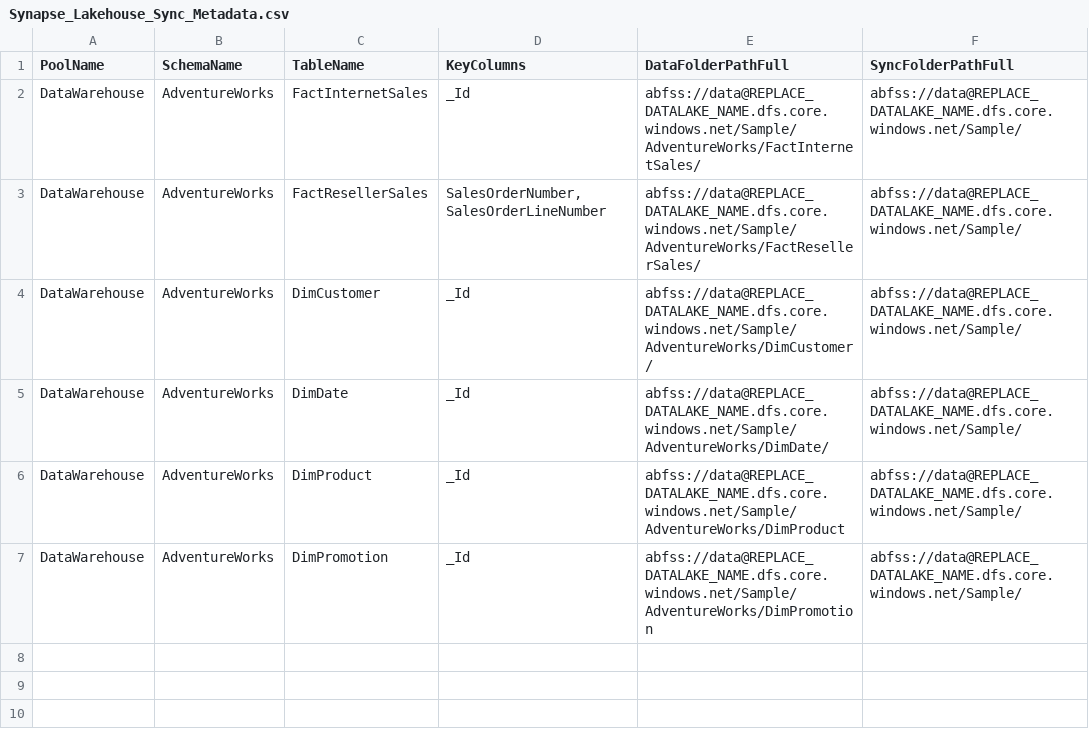
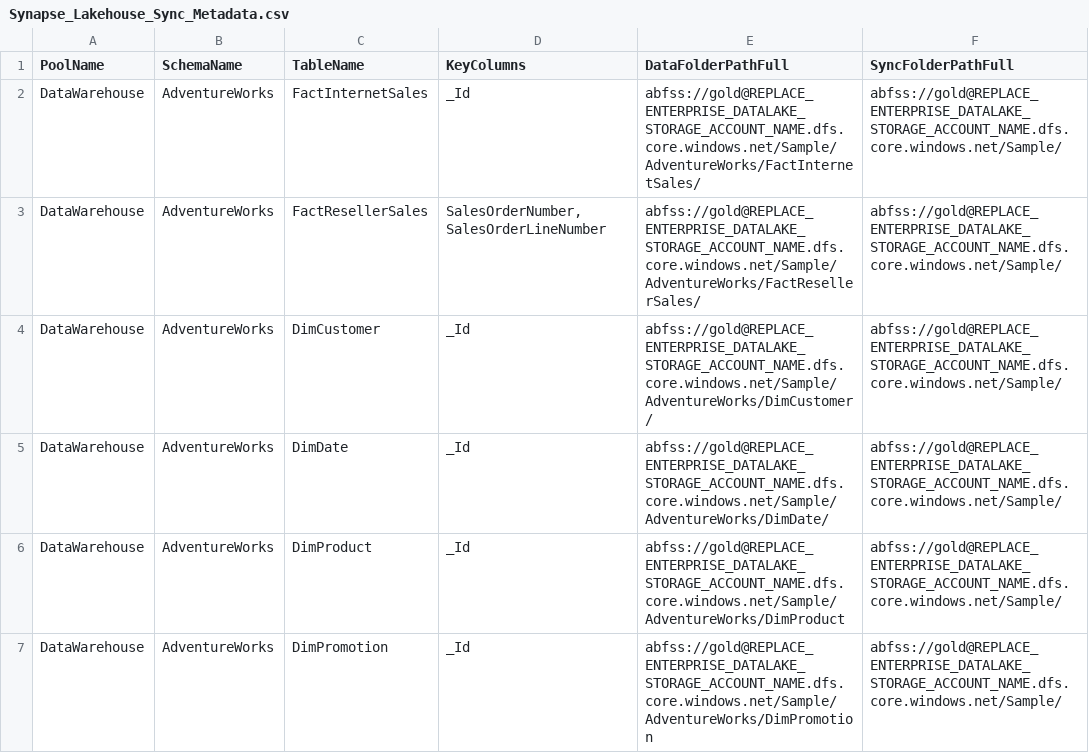
Before and after one commit to bretamyers/Azure-Synapse-Lakehouse-Sync, a CSV file: Azure Synapse Lakehouse Sync/Synapse/Synapse_Lakehouse_Sync_Metadata.csv, drawn as a sheet.

Commit message:
Added a second data lake

```diff
--- a/Azure Synapse Lakehouse Sync/Synapse/Synapse_Lakehouse_Sync_Metadata.csv
+++ b/Azure Synapse Lakehouse Sync/Synapse/Synapse_Lakehouse_Sync_Metadata.csv
@@ -1,7 +1,7 @@
 PoolName,SchemaName,TableName,KeyColumns,DataFolderPathFull,SyncFolderPathFull
-DataWarehouse,AdventureWorks,FactInternetSales,_Id,abfss://data@REPLACE_DATALAKE_NAME.dfs.core.windows.net/Sample/AdventureWorks/FactInternetSales/,abfss://data@REPLACE_DATALAKE_NAME.dfs.core.windows.net/Sample/
-DataWarehouse,AdventureWorks,FactResellerSales,"SalesOrderNumber,SalesOrderLineNumber",abfss://data@REPLACE_DATALAKE_NAME.dfs.core.windows.net/Sample/AdventureWorks/FactResellerSales/,abfss://data@REPLACE_DATALAKE_NAME.dfs.core.windows.net/Sample/
-DataWarehouse,AdventureWorks,DimCustomer,_Id,abfss://data@REPLACE_DATALAKE_NAME.dfs.core.windows.net/Sample/AdventureWorks/DimCustomer/,abfss://data@REPLACE_DATALAKE_NAME.dfs.core.windows.net/Sample/
-DataWarehouse,AdventureWorks,DimDate,_Id,abfss://data@REPLACE_DATALAKE_NAME.dfs.core.windows.net/Sample/AdventureWorks/DimDate/,abfss://data@REPLACE_DATALAKE_NAME.dfs.core.windows.net/Sample/
-DataWarehouse,AdventureWorks,DimProduct,_Id,abfss://data@REPLACE_DATALAKE_NAME.dfs.core.windows.net/Sample/AdventureWorks/DimProduct,abfss://data@REPLACE_DATALAKE_NAME.dfs.core.windows.net/Sample/
-DataWarehouse,AdventureWorks,DimPromotion,_Id,abfss://data@REPLACE_DATALAKE_NAME.dfs.core.windows.net/Sample/AdventureWorks/DimPromotion,abfss://data@REPLACE_DATALAKE_NAME.dfs.core.windows.net/Sample/
+DataWarehouse,AdventureWorks,FactInternetSales,_Id,abfss://gold@REPLACE_ENTERPRISE_DATALAKE_STORAGE_ACCOUNT_NAME.dfs.core.windows.net/Sample/AdventureWorks/FactInternetSales/,abfss://gold@REPLACE_ENTERPRISE_DATALAKE_STORAGE_ACCOUNT_NAME.dfs.core.windows.net/Sample/
+DataWarehouse,AdventureWorks,FactResellerSales,"SalesOrderNumber,SalesOrderLineNumber",abfss://gold@REPLACE_ENTERPRISE_DATALAKE_STORAGE_ACCOUNT_NAME.dfs.core.windows.net/Sample/AdventureWorks/FactResellerSales/,abfss://gold@REPLACE_ENTERPRISE_DATALAKE_STORAGE_ACCOUNT_NAME.dfs.core.windows.net/Sample/
+DataWarehouse,AdventureWorks,DimCustomer,_Id,abfss://gold@REPLACE_ENTERPRISE_DATALAKE_STORAGE_ACCOUNT_NAME.dfs.core.windows.net/Sample/AdventureWorks/DimCustomer/,abfss://gold@REPLACE_ENTERPRISE_DATALAKE_STORAGE_ACCOUNT_NAME.dfs.core.windows.net/Sample/
+DataWarehouse,AdventureWorks,DimDate,_Id,abfss://gold@REPLACE_ENTERPRISE_DATALAKE_STORAGE_ACCOUNT_NAME.dfs.core.windows.net/Sample/AdventureWorks/DimDate/,abfss://gold@REPLACE_ENTERPRISE_DATALAKE_STORAGE_ACCOUNT_NAME.dfs.core.windows.net/Sample/
+DataWarehouse,AdventureWorks,DimProduct,_Id,abfss://gold@REPLACE_ENTERPRISE_DATALAKE_STORAGE_ACCOUNT_NAME.dfs.core.windows.net/Sample/AdventureWorks/DimProduct,abfss://gold@REPLACE_ENTERPRISE_DATALAKE_STORAGE_ACCOUNT_NAME.dfs.core.windows.net/Sample/
+DataWarehouse,AdventureWorks,DimPromotion,_Id,abfss://gold@REPLACE_ENTERPRISE_DATALAKE_STORAGE_ACCOUNT_NAME.dfs.core.windows.net/Sample/AdventureWorks/DimPromotion,abfss://gold@REPLACE_ENTERPRISE_DATALAKE_STORAGE_ACCOUNT_NAME.dfs.core.windows.net/Sample/
```
Also changed, not shown: 6 other files.
